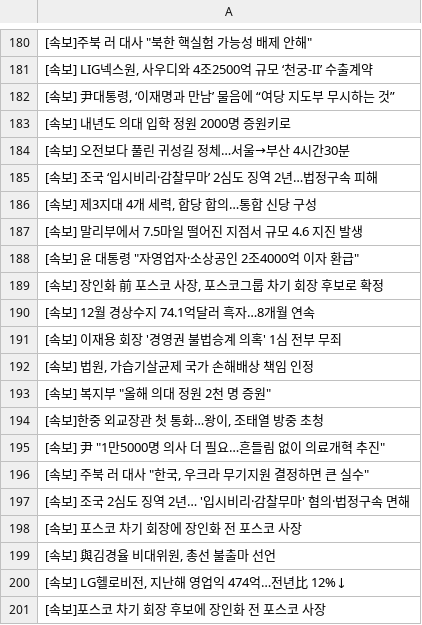
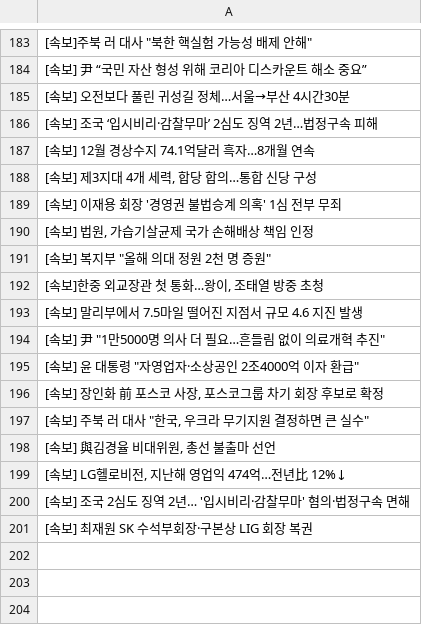
Before and after one commit to devopspark/GitNews, a CSV file: 속보data.csv, drawn as a sheet; only a part is shown, gaps mark what is left out; the diff covers the shown part only.

Commit message:
뉴스데이터 수집

```diff
--- a/속보data.csv
+++ b/속보data.csv
@@ -180,12 +183,7 @@
 "[속보]주북 러 대사 ""북한 핵실험 가능성 배제 안해"""
-"[속보] LIG넥스원, 사우디와 4조2500억 규모 ‘천궁-II’ 수출계약"
-"[속보] 尹대통령, ‘이재명과 만남’ 물음에 “여당 지도부 무시하는 것”"
-[속보] 내년도 의대 입학 정원 2000명 증원키로
+[속보] 尹 “국민 자산 형성 위해 코리아 디스카운트 해소 중요”
 [속보] 오전보다 풀린 귀성길 정체…서울→부산 4시간30분
 [속보] 조국 ‘입시비리·감찰무마’ 2심도 징역 2년…법정구속 피해
+[속보] 12월 경상수지 74.1억달러 흑자…8개월 연속
 "[속보] 제3지대 4개 세력, 합당 합의…통합 신당 구성"
-[속보] 말리부에서 7.5마일 떨어진 지점서 규모 4.6 지진 발생
-"[속보] 윤 대통령 ""자영업자·소상공인 2조4000억 이자 환급"""
-"[속보] 장인화 前 포스코 사장, 포스코그룹 차기 회장 후보로 확정"
-[속보] 12월 경상수지 74.1억달러 흑자…8개월 연속
 [속보] 이재용 회장 '경영권 불법승계 의혹' 1심 전부 무죄
@@ -194,8 +192,10 @@
 "[속보]한중 외교장관 첫 통화…왕이, 조태열 방중 초청"
+[속보] 말리부에서 7.5마일 떨어진 지점서 규모 4.6 지진 발생
 "[속보] 尹 ""1만5000명 의사 더 필요…흔들림 없이 의료개혁 추진"""
+"[속보] 윤 대통령 ""자영업자·소상공인 2조4000억 이자 환급"""
+"[속보] 장인화 前 포스코 사장, 포스코그룹 차기 회장 후보로 확정"
 "[속보] 주북 러 대사 ""한국, 우크라 무기지원 결정하면 큰 실수"""
-[속보] 조국 2심도 징역 2년… '입시비리·감찰무마' 혐의·법정구속 면해
-[속보] 포스코 차기 회장에 장인화 전 포스코 사장
 "[속보] 與김경율 비대위원, 총선 불출마 선언"
 "[속보] LG헬로비전, 지난해 영업익 474억…전년比 12%↓"
-[속보]포스코 차기 회장 후보에 장인화 전 포스코 사장
+[속보] 조국 2심도 징역 2년… '입시비리·감찰무마' 혐의·법정구속 면해
+[속보] 최재원 SK 수석부회장·구본상 LIG 회장 복권
```
Also changed, not shown: 6 added rows, 4 removed rows and 40 moved rows elsewhere in this file.
